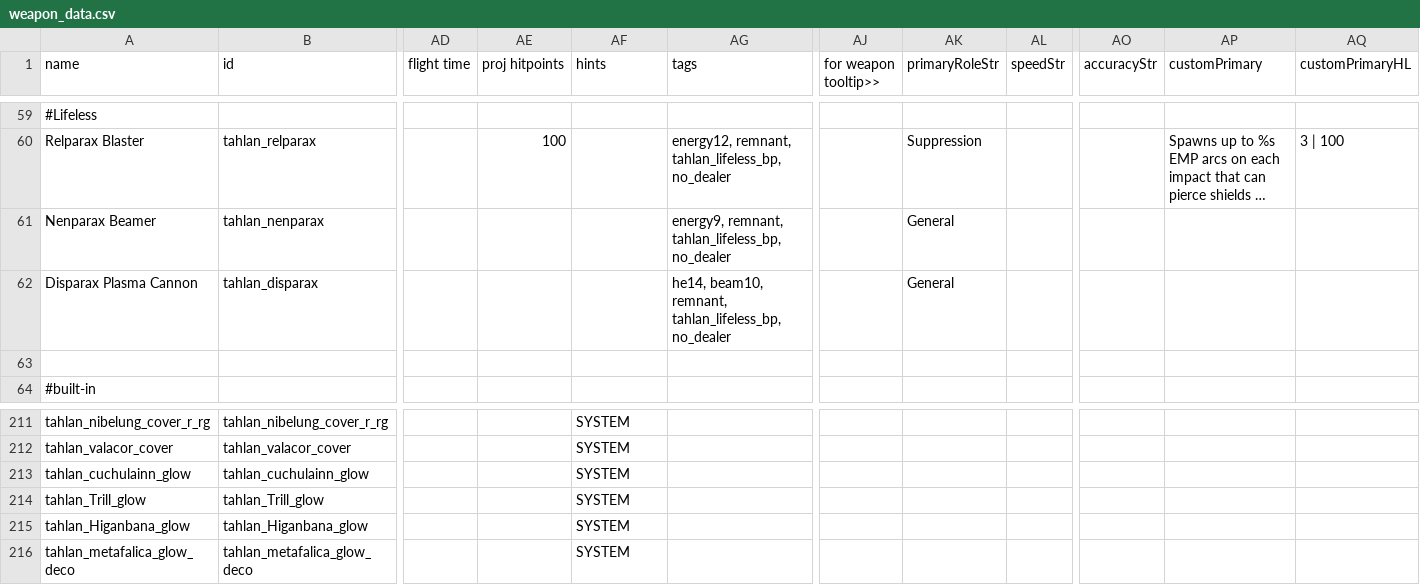
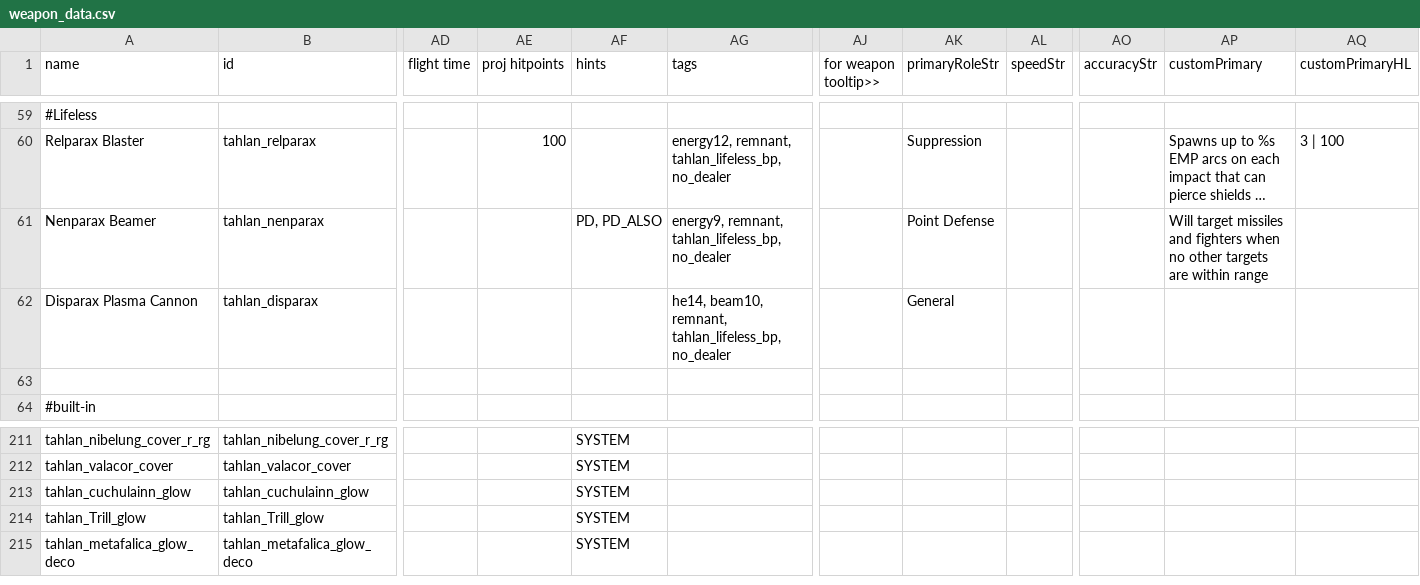
Before and after one commit to niatahl/tahlan-shipworks, a CSV file: data/weapons/weapon_data.csv, drawn as a sheet; only a part is shown, gaps mark what is left out; long unchanged cells end in …; rows hold the shown columns only; the diff names each change by its address in the sheet, - before the commit and + after, or states it on an @@ line.

```diff
--- a/data/weapons/weapon_data.csv
+++ b/data/weapons/weapon_data.csv
-AF61 (hints): (empty)
+AF61 (hints): PD, PD_ALSO
-AK61 (primaryRoleStr): General
+AK61 (primaryRoleStr): Point Defense
-AP61 (customPrimary): (empty)
+AP61 (customPrimary): Will target missiles and fighters when no other targets are within range
-row 215: tahlan_Higanbana_glow | tahlan_Higanbana_glow |  |  | SYSTEM
```
Also changed, not shown: data/campaign/rules.csv, data/hulls/ship_data.csv, 37 other files.
